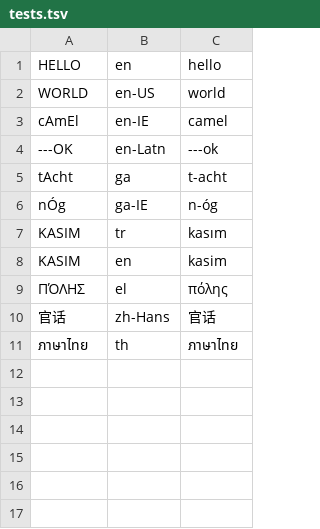
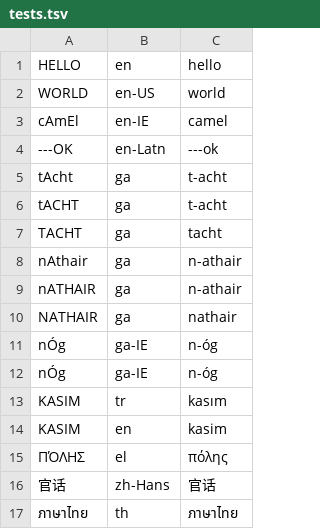
Before and after one commit to vivekkatari007/5030, a TSV file: S21/kscanne/tests.tsv, drawn as a sheet.

Commit message:
more tests

```diff
--- a/S21/kscanne/tests.tsv
+++ b/S21/kscanne/tests.tsv
@@ -5,3 +5,9 @@ cAmEl	en-IE	camel
 tAcht	ga	t-acht
+tACHT	ga	t-acht
+TACHT	ga	tacht
+nAthair	ga	n-athair
+nATHAIR	ga	n-athair
+NATHAIR	ga	nathair
 nÓg	ga-IE	n-óg
+nÓg	ga-IE	n-óg
 KASIM	tr	kasım
```
